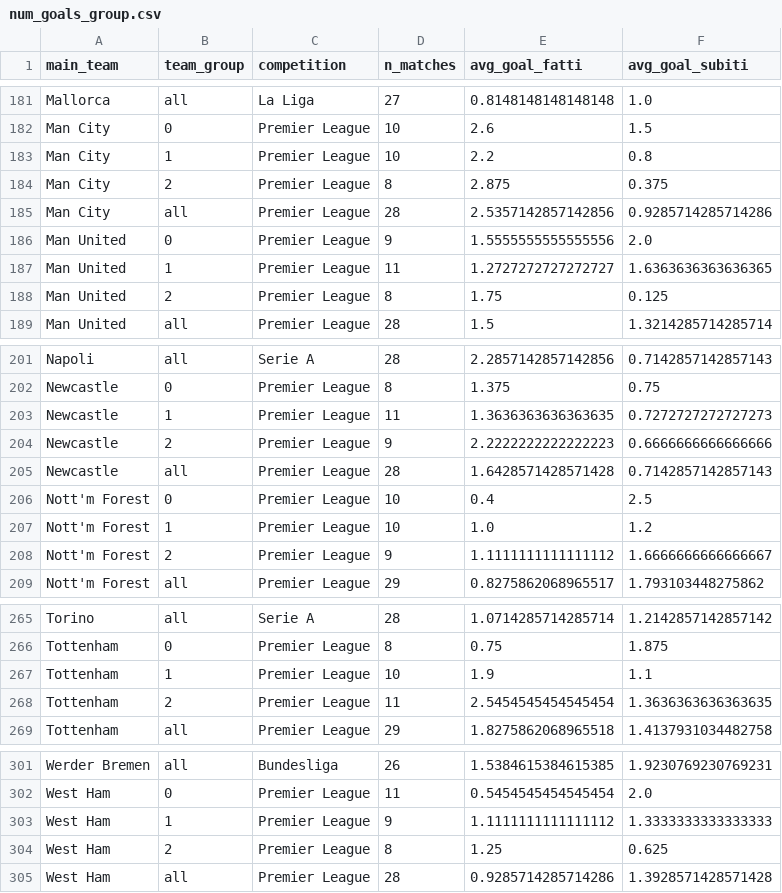
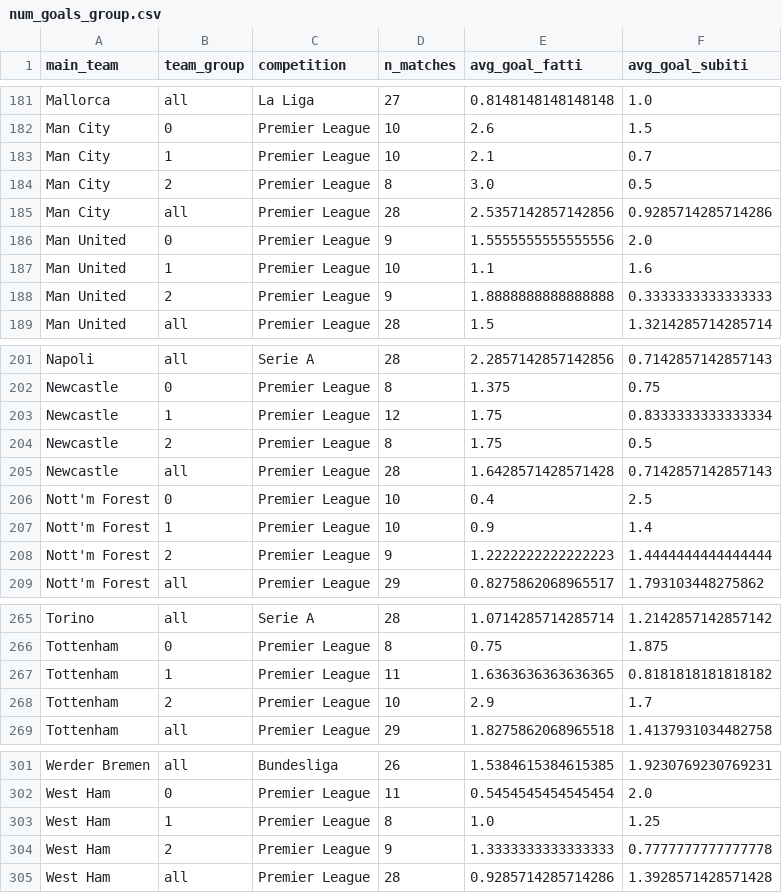
Before and after one commit to IncioMan/football_data_analysis, a CSV file: data/outputs/num_goals_group.csv, drawn as a sheet; only a part is shown, gaps mark what is left out; the diff covers the shown part only.

```diff
--- a/data/outputs/num_goals_group.csv
+++ b/data/outputs/num_goals_group.csv
@@ -182,8 +182,8 @@ Mallorca,all,La Liga,27,0.8148148148148148,1.0
 Man City,0,Premier League,10,2.6,1.5
-Man City,1,Premier League,10,2.2,0.8
-Man City,2,Premier League,8,2.875,0.375
+Man City,1,Premier League,10,2.1,0.7
+Man City,2,Premier League,8,3.0,0.5
 Man City,all,Premier League,28,2.5357142857142856,0.9285714285714286
 Man United,0,Premier League,9,1.5555555555555556,2.0
-Man United,1,Premier League,11,1.2727272727272727,1.6363636363636365
-Man United,2,Premier League,8,1.75,0.125
+Man United,1,Premier League,10,1.1,1.6
+Man United,2,Premier League,9,1.8888888888888888,0.3333333333333333
 Man United,all,Premier League,28,1.5,1.3214285714285714
@@ -202,8 +202,8 @@ Napoli,all,Serie A,28,2.2857142857142856,0.7142857142857143
 Newcastle,0,Premier League,8,1.375,0.75
-Newcastle,1,Premier League,11,1.3636363636363635,0.7272727272727273
-Newcastle,2,Premier League,9,2.2222222222222223,0.6666666666666666
+Newcastle,1,Premier League,12,1.75,0.8333333333333334
+Newcastle,2,Premier League,8,1.75,0.5
 Newcastle,all,Premier League,28,1.6428571428571428,0.7142857142857143
 Nott'm Forest,0,Premier League,10,0.4,2.5
-Nott'm Forest,1,Premier League,10,1.0,1.2
-Nott'm Forest,2,Premier League,9,1.1111111111111112,1.6666666666666667
+Nott'm Forest,1,Premier League,10,0.9,1.4
+Nott'm Forest,2,Premier League,9,1.2222222222222223,1.4444444444444444
 Nott'm Forest,all,Premier League,29,0.8275862068965517,1.793103448275862
@@ -266,4 +266,4 @@ Torino,all,Serie A,28,1.0714285714285714,1.2142857142857142
 Tottenham,0,Premier League,8,0.75,1.875
-Tottenham,1,Premier League,10,1.9,1.1
-Tottenham,2,Premier League,11,2.5454545454545454,1.3636363636363635
+Tottenham,1,Premier League,11,1.6363636363636365,0.8181818181818182
+Tottenham,2,Premier League,10,2.9,1.7
 Tottenham,all,Premier League,29,1.8275862068965518,1.4137931034482758
@@ -302,4 +302,4 @@ Werder Bremen,all,Bundesliga,26,1.5384615384615385,1.9230769230769231
 West Ham,0,Premier League,11,0.5454545454545454,2.0
-West Ham,1,Premier League,9,1.1111111111111112,1.3333333333333333
-West Ham,2,Premier League,8,1.25,0.625
+West Ham,1,Premier League,8,1.0,1.25
+West Ham,2,Premier League,9,1.3333333333333333,0.7777777777777778
 West Ham,all,Premier League,28,0.9285714285714286,1.3928571428571428
```
Also changed, not shown: 52 edited cells elsewhere in this file, data/outputs/no_goal_group.csv, data/outputs/no_goal_group_away_home.csv, 10 other files.
